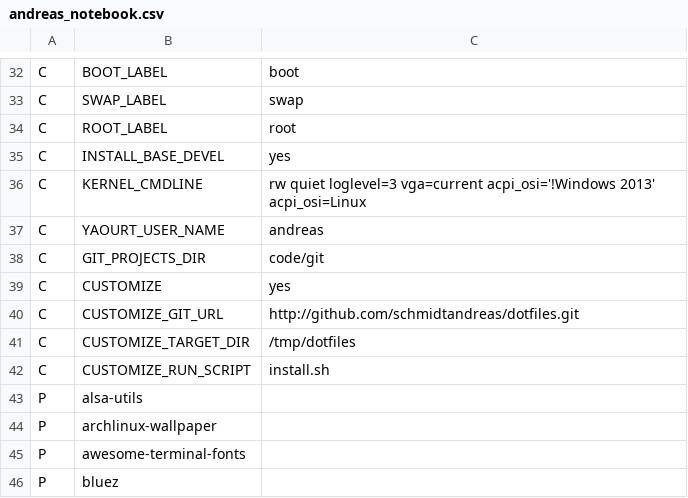
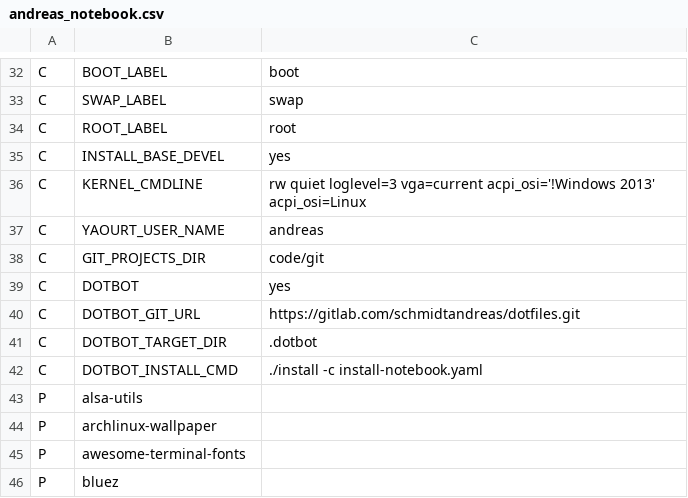
Before and after one commit to schmidtandreas/arch-install, a CSV file: configs/andreas_notebook.csv, drawn as a sheet; only a part is shown, gaps mark what is left out.

Commit message:
configs: andreas: notebook: setup dotbot
Signed-off-by: Andreas Schmidt <mail@schmidt-andreas.de>

```diff
--- a/configs/andreas_notebook.csv
+++ b/configs/andreas_notebook.csv
@@ -38,6 +38,6 @@ C,YAOURT_USER_NAME,andreas
 C,GIT_PROJECTS_DIR,code/git
-C,CUSTOMIZE,yes
-C,CUSTOMIZE_GIT_URL,http://github.com/schmidtandreas/dotfiles.git
-C,CUSTOMIZE_TARGET_DIR,/tmp/dotfiles
-C,CUSTOMIZE_RUN_SCRIPT,install.sh
+C,DOTBOT,yes
+C,DOTBOT_GIT_URL,https://gitlab.com/schmidtandreas/dotfiles.git
+C,DOTBOT_TARGET_DIR,.dotbot
+C,DOTBOT_INSTALL_CMD,./install -c install-notebook.yaml
 P,alsa-utils,
```
